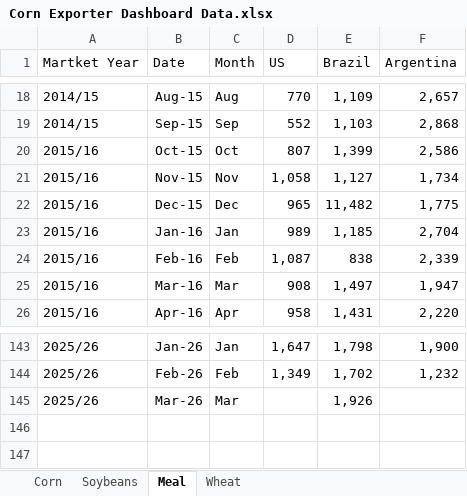
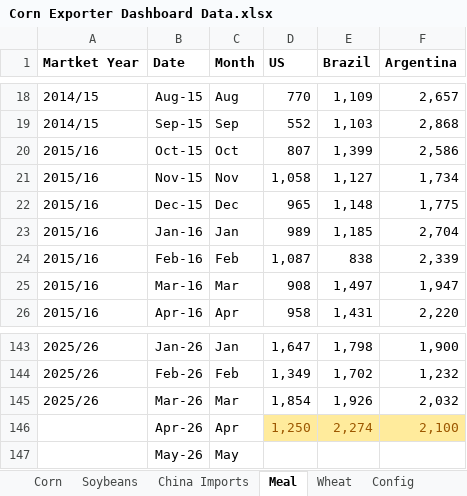
Before and after one commit to koltenpostin93-blip/majorexporters, an Excel workbook: Corn Exporter Dashboard Data.xlsx, sheet Meal, drawn as a sheet; only a part is shown, gaps mark what is left out; values as stored, in another font and other column widths than the file's, no borders; the diff names each change by its address in the sheet, - before the commit and + after, or states it on an @@ line.

```diff
--- a/Corn Exporter Dashboard Data.xlsx (sheet Meal)
+++ b/Corn Exporter Dashboard Data.xlsx (sheet Meal)
+sheet tab: China Imports
+sheet tab: Config
-A1:F1 bold: off
+A1:F1 bold: on
-E22 (Brazil): 11,482
+E22 (Brazil): 1,148
-D145 (US): (empty)
+D145 (US): 1,854
-F145 (Argentina): (empty)
+F145 (Argentina): 2,032
+row 146:  | Apr-26 | Apr | 1,250 | 2,274 | 2,100
+row 147:  | May-26 | May
```
Also changed, not shown: sheet Soybeans, sheet Corn, sheet Wheat, 1 other file.
